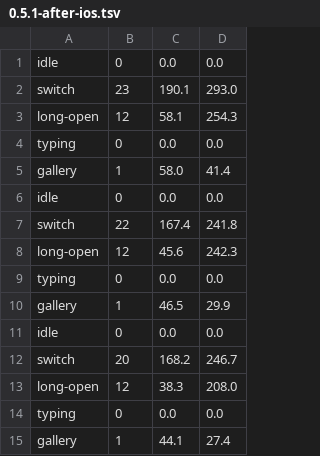
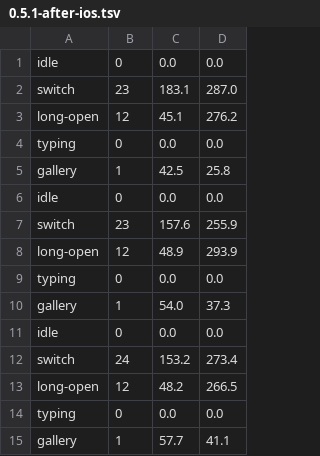
Before and after one commit to iamzifei/inkstone, a TSV file: docs/perf/0.5.1-after-ios.tsv, drawn as a sheet.

```diff
--- a/docs/perf/0.5.1-after-ios.tsv
+++ b/docs/perf/0.5.1-after-ios.tsv
@@ -1,15 +1,15 @@
 idle	0	0.0	0.0
-switch	23	190.1	293.0
-long-open	12	58.1	254.3
+switch	23	183.1	287.0
+long-open	12	45.1	276.2
 typing	0	0.0	0.0
-gallery	1	58.0	41.4
+gallery	1	42.5	25.8
 idle	0	0.0	0.0
-switch	22	167.4	241.8
-long-open	12	45.6	242.3
+switch	23	157.6	255.9
+long-open	12	48.9	293.9
 typing	0	0.0	0.0
-gallery	1	46.5	29.9
+gallery	1	54.0	37.3
 idle	0	0.0	0.0
-switch	20	168.2	246.7
-long-open	12	38.3	208.0
+switch	24	153.2	273.4
+long-open	12	48.2	266.5
 typing	0	0.0	0.0
-gallery	1	44.1	27.4
+gallery	1	57.7	41.1
```
Also changed, not shown: docs/perf/0.5.1-after-mac.tsv, 6 other files.
